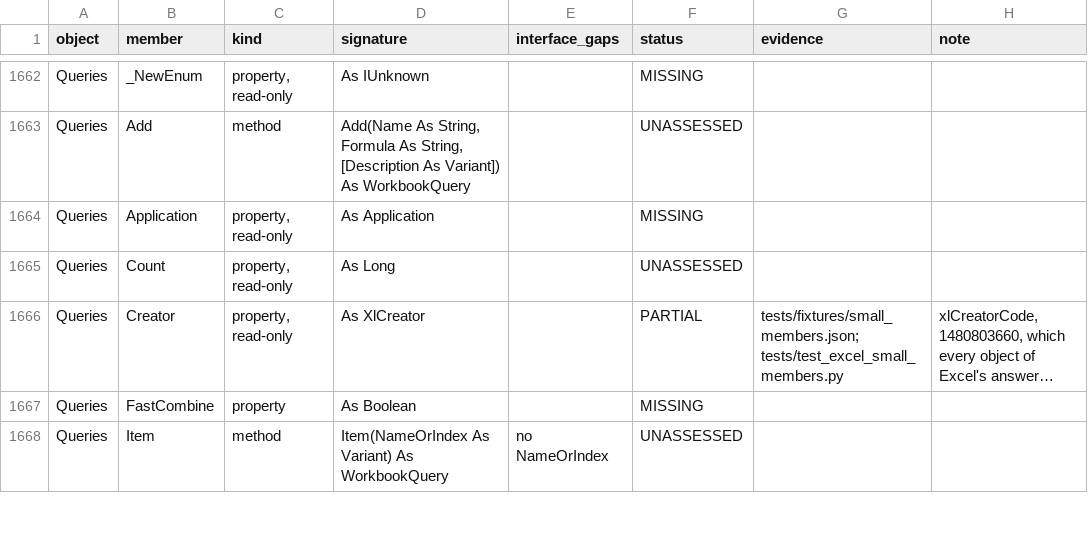
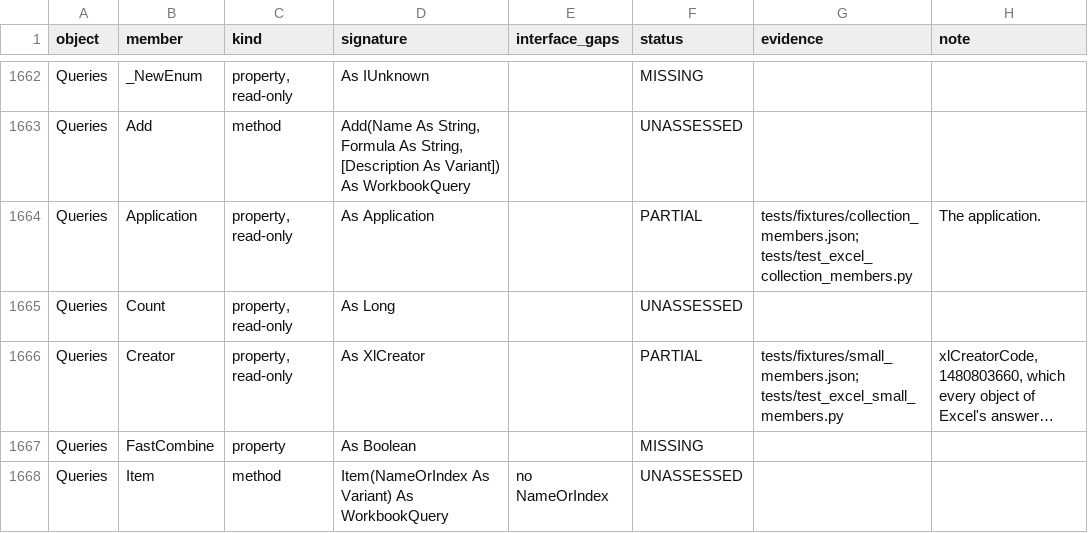
Before and after one commit to WilliamSmithEdward/pyOpenVBA, a CSV file: docs/excel_checklist.csv, drawn as a sheet; only a part is shown, gaps mark what is left out; long unchanged cells end in …; the diff covers the shown part only.

Commit message:
Answer Application, Parent and small members of more collections as Excel does

```diff
--- a/docs/excel_checklist.csv
+++ b/docs/excel_checklist.csv
@@ -1663,3 +1663,3 @@ Queries,_NewEnum,"property, read-only",As IUnknown,,MISSING,,
 Queries,Add,method,"Add(Name As String, Formula As String, [Description As Variant]) As WorkbookQuery",,UNASSESSED,,
-Queries,Application,"property, read-only",As Application,,MISSING,,
+Queries,Application,"property, read-only",As Application,,PARTIAL,tests/fixtures/collection_members.json; tests/test_excel_collection_members.py,The application.
 Queries,Count,"property, read-only",As Long,,UNASSESSED,,
```
Also changed, not shown: 58 edited cells elsewhere in this file, 13 other files.
